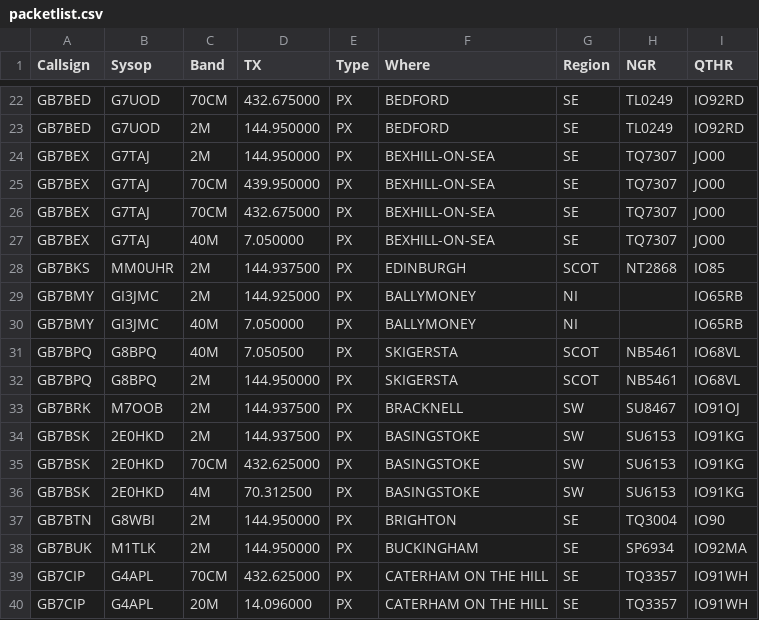
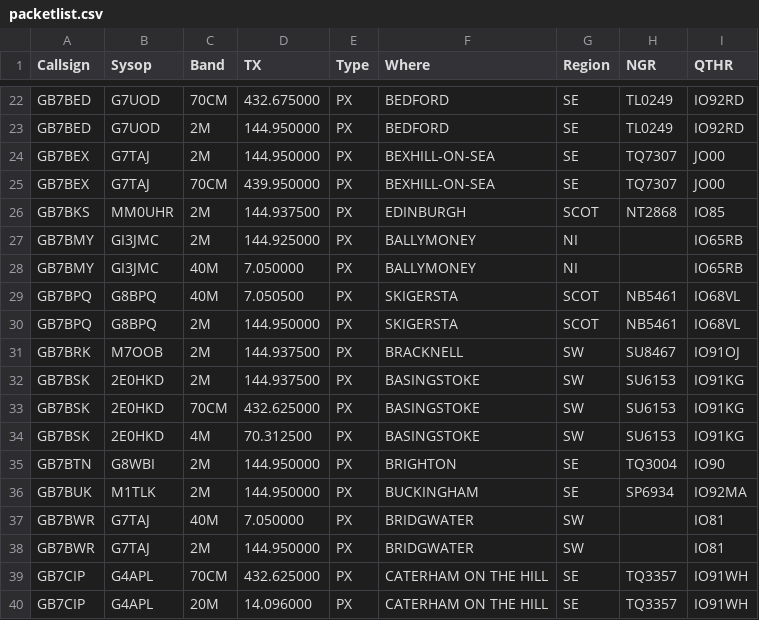
Before and after one commit to doismellburning/etcc-csv-scrape, a CSV file: packetlist.csv, drawn as a sheet; only a part is shown, gaps mark what is left out; removed rows and columns are numbered as before the commit, all else as after; the diff names each change by its address in the sheet, - before the commit and + after, or states it on an @@ line.

```diff
--- a/packetlist.csv
+++ b/packetlist.csv
-row 26: GB7BEX | G7TAJ | 70CM | 432.675000 | PX | BEXHILL-ON-SEA | SE | TQ7307 | JO00
-row 27: GB7BEX | G7TAJ | 40M | 7.050000 | PX | BEXHILL-ON-SEA | SE | TQ7307 | JO00
+row 37: GB7BWR | G7TAJ | 40M | 7.050000 | PX | BRIDGWATER | SW |  | IO81
+row 38: GB7BWR | G7TAJ | 2M | 144.950000 | PX | BRIDGWATER | SW |  | IO81
```
Also changed, not shown: 1 other file.
